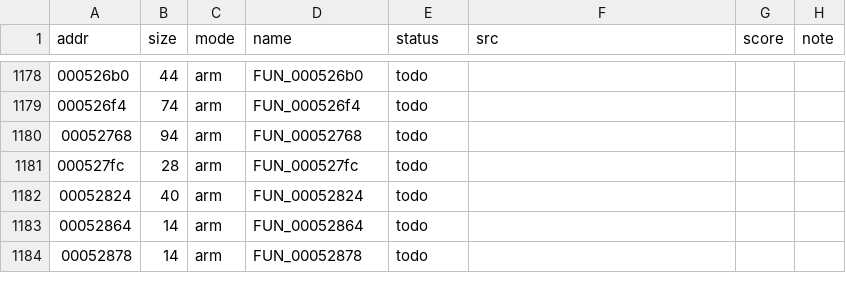
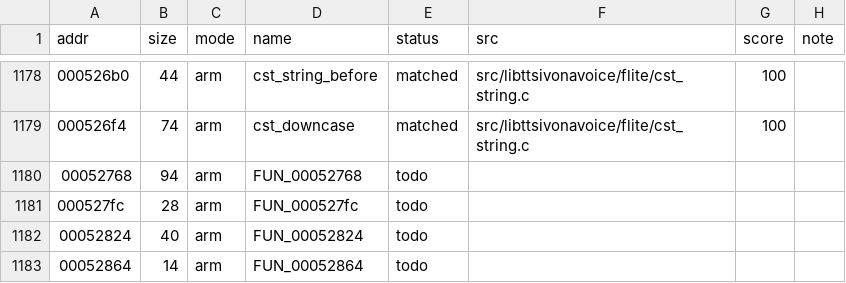
Before and after one commit to sweetbbak/open-ivona, a TSV file: symbols/libttsivonavoice.funcs.tsv, drawn as a sheet; only a part is shown, gaps mark what is left out; the shorter side is filled out with more unchanged rows; the diff covers the shown part only.

```diff
--- a/symbols/libttsivonavoice.funcs.tsv
+++ b/symbols/libttsivonavoice.funcs.tsv
@@ -1178,3 +1178,3 @@ addr	size	mode	name	status	src	score	note
-000526b0	44	arm	FUN_000526b0	todo			
-000526f4	74	arm	FUN_000526f4	todo			
+000526b0	44	arm	cst_string_before	matched	src/libttsivonavoice/flite/cst_string.c	100	
+000526f4	74	arm	cst_downcase	matched	src/libttsivonavoice/flite/cst_string.c	100	
 00052768	94	arm	FUN_00052768	todo			
```
Also changed, not shown: 93 edited cells elsewhere in this file, 8 other files.
